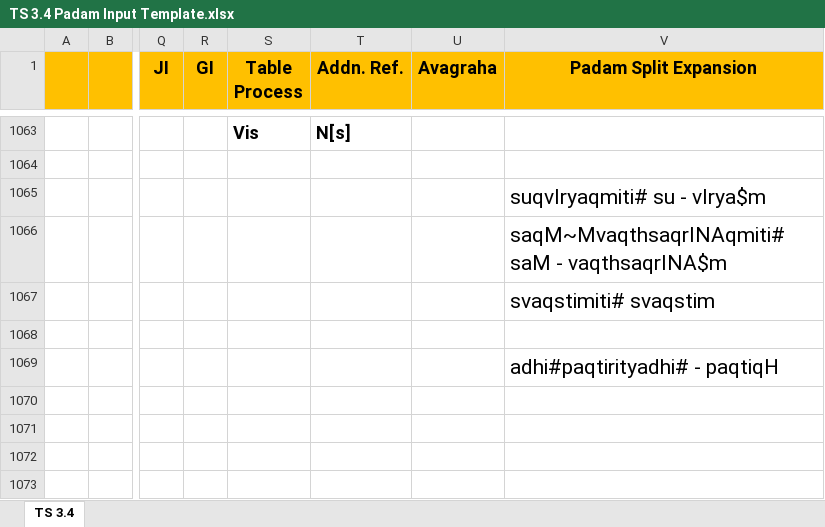
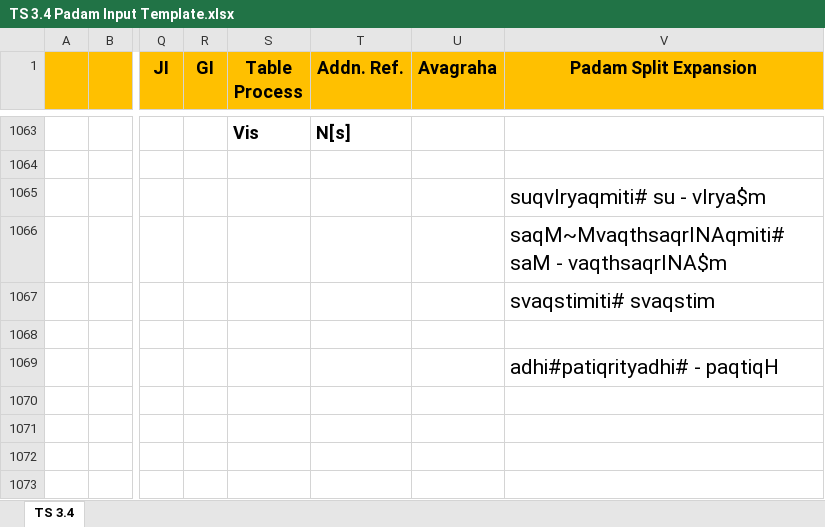
Before and after one commit to KYVeda/texts, an Excel workbook: TS Jatai Working/Padam Input Templates/TS 3.4 Padam Input Template.xlsx, sheet TS 3.4, drawn as a sheet; only a part is shown, gaps mark what is left out; values as stored, in another font and other column widths than the file's, no borders; the diff names each change by its address in the sheet, - before the commit and + after, or states it on an @@ line.

```diff
--- a/TS Jatai Working/Padam Input Templates/TS 3.4 Padam Input Template.xlsx (sheet TS 3.4)
+++ b/TS Jatai Working/Padam Input Templates/TS 3.4 Padam Input Template.xlsx (sheet TS 3.4)
-V1069 (Padam Split Expansion): adhi#paqtirityadhi# - paqtiqH
+V1069 (Padam Split Expansion): adhi#patiqrityadhi# - paqtiqH
```
Also changed, not shown: TS Jatai Working/Padam Input Templates/TS 6.4 Padam Input Template.xlsx, 13 other files.
